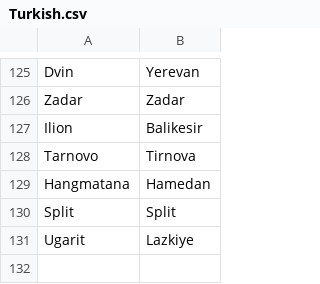
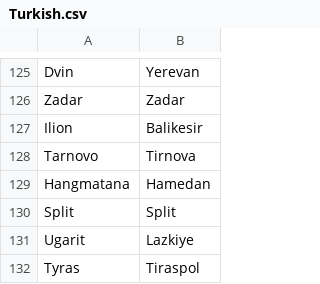
Before and after one commit to proompter-deluxe/Dawn-of-Civilization, a CSV file: Assets/Maps/Translations/Turkish.csv, drawn as a sheet; only a part is shown, gaps mark what is left out; the diff names each change by its address in the sheet, - before the commit and + after, or states it on an @@ line.

Commit message:
Add Tiraspol to Turkish (for now)

```diff
--- a/Assets/Maps/Translations/Turkish.csv
+++ b/Assets/Maps/Translations/Turkish.csv
+row 132: Tyras | Tiraspol
```
